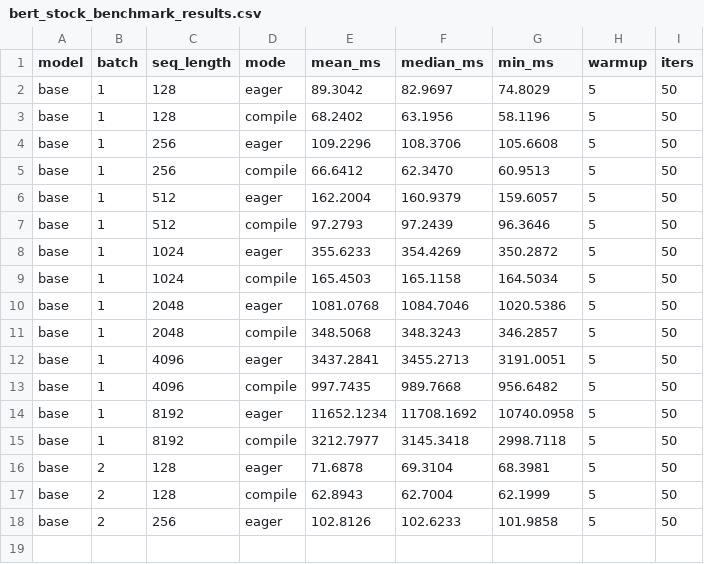
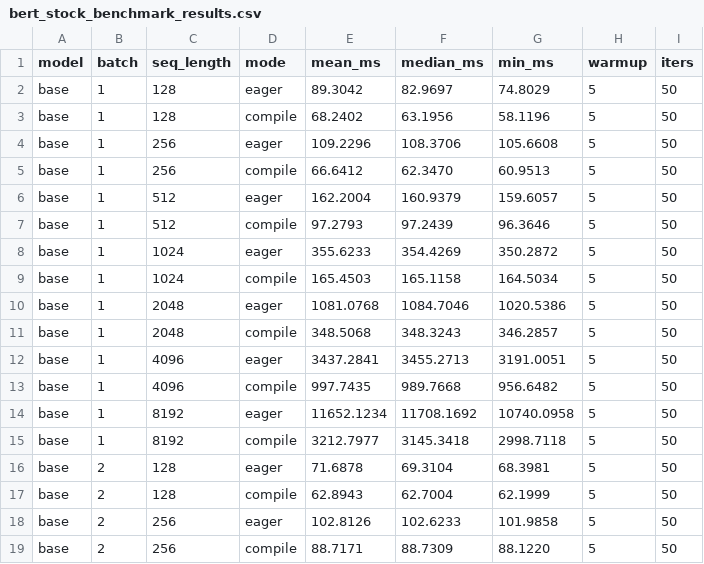
Before and after one commit to LLM-Compiler/pytorch, a CSV file: bert_stock_benchmark_results.csv, drawn as a sheet; the diff names each change by its address in the sheet, - before the commit and + after, or states it on an @@ line.

Commit message:
Stock BERT compile: base B=2 S=256 mean=88.717ms

```diff
--- a/bert_stock_benchmark_results.csv
+++ b/bert_stock_benchmark_results.csv
+row 19: base | 2 | 256 | compile | 88.7171 | 88.7309 | 88.1220 | 5 | 50
```
